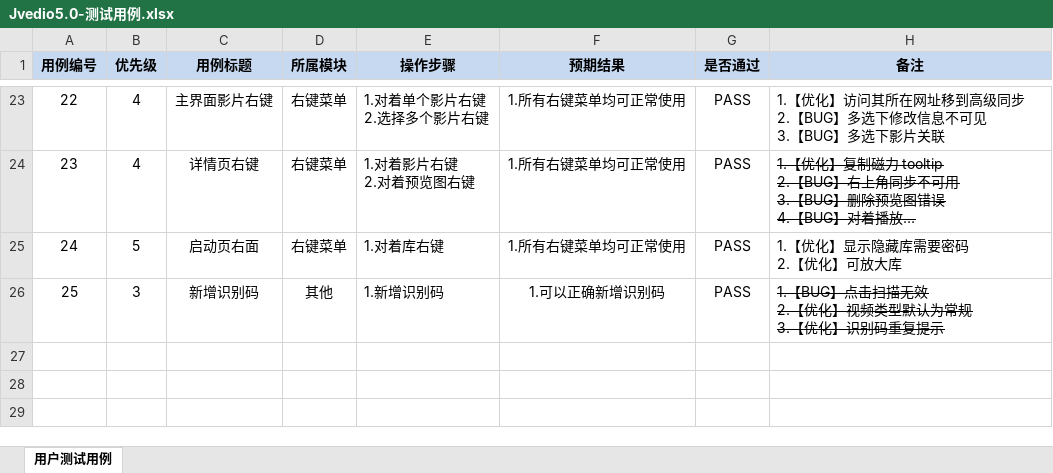
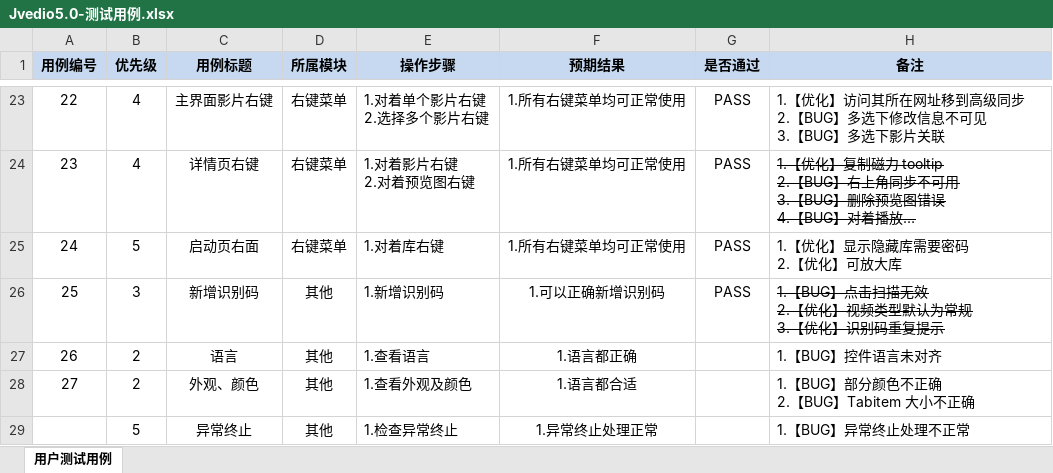
Before and after one commit to hitchao/Jvedio, an Excel workbook: Jvedio-WPF/Jvedio.Test/测试记录/Jvedio5.0-测试用例.xlsx, sheet 用户测试用例, drawn as a sheet; only a part is shown, gaps mark what is left out; long unchanged cells end in …; values as stored, in another font and other column widths than the file's, no borders; conditional formats not drawn; ↵ is a line break in a cell; the diff names each change by its address in the sheet, - before the commit and + after, or states it on an @@ line.

```diff
--- a/Jvedio-WPF/Jvedio.Test/测试记录/Jvedio5.0-测试用例.xlsx (sheet 用户测试用例)
+++ b/Jvedio-WPF/Jvedio.Test/测试记录/Jvedio5.0-测试用例.xlsx (sheet 用户测试用例)
+row 27: 26 | 2 | 语言 | 其他 | 1.查看语言 | 1.语言都正确 |  | 1.【BUG】控件语言未对齐
+row 28: 27 | 2 | 外观、颜色 | 其他 | 1.查看外观及颜色 | 1.语言都合适 |  | 1.【BUG】部分颜色不正确 ↵ 2.【BUG】Tabitem 大小不正确
+row 29:  | 5 | 异常终止 | 其他 | 1.检查异常终止 | 1.异常终止处理正常 |  | 1.【BUG】异常终止处理不正常
```
Also changed, not shown: 44 other files.
